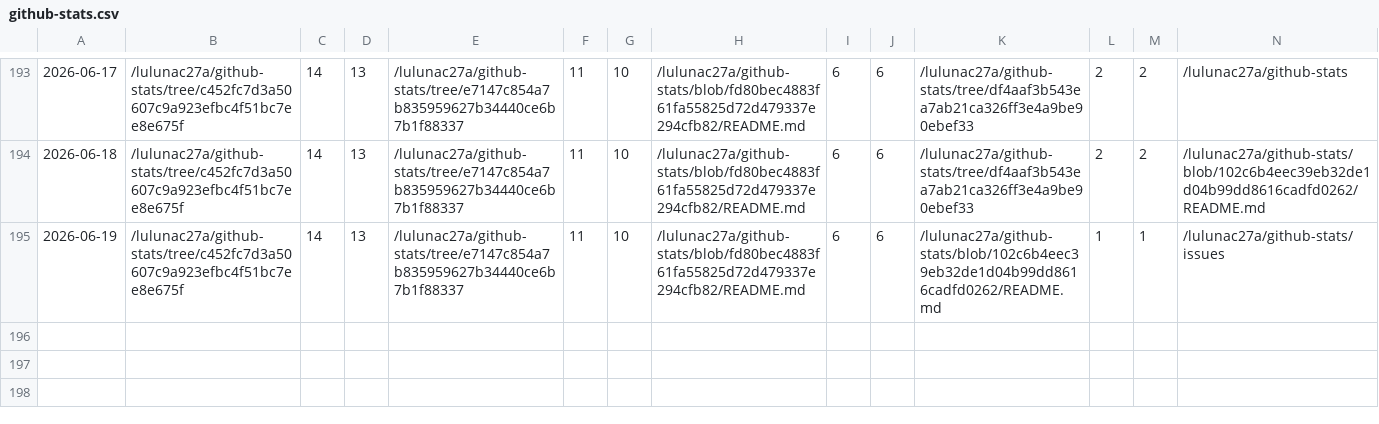
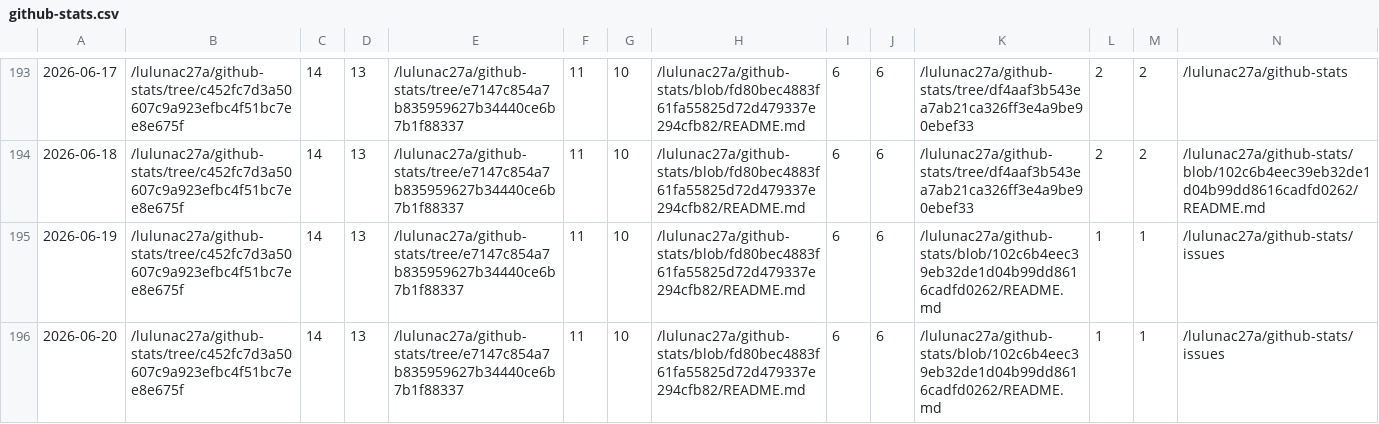
Before and after one commit to lulunac27a/github-repo-traffic-stats, a CSV file: data/github_paths/github-stats.csv, drawn as a sheet; only a part is shown, gaps mark what is left out; rows hold the shown columns only; the diff names each change by its address in the sheet, - before the commit and + after, or states it on an @@ line.

```diff
--- a/data/github_paths/github-stats.csv
+++ b/data/github_paths/github-stats.csv
+row 196: 2026-06-20 | /lulunac27a/github-stats/tree/c452fc7d3a50607c9a923efbc4f51bc7ee8e675f | 14 | 13 | /lulunac27a/github-stats/tree/e7147c854a7b835959627b34440ce6b7b1f88337 | 11 | 10 | /lulunac27a/github-stats/blob/fd80bec4883f61fa55825d72d479337e294cfb82/README.md | 6 | 6 | /lulunac27a/github-stats/blob/102c6b4eec39eb32de1d04b99dd8616cadfd0262/README.md | 1 | 1 | /lulunac27a/github-stats/issues
```
Also changed, not shown: data/github_paths/TaskQuest-gamified-task-manager-app.csv, data/github_paths/lulunac27a.csv, 52 other files.
